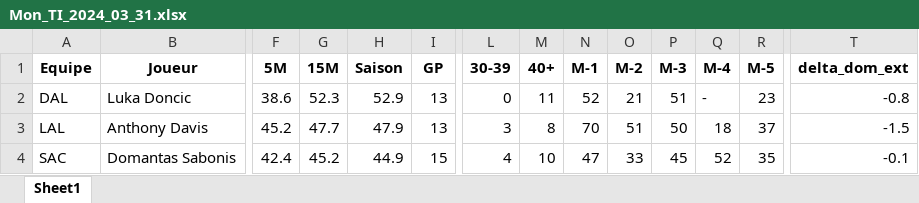
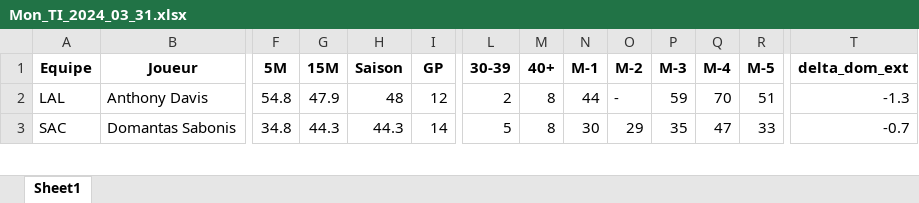
Before and after one commit to Magic-R-1/Python_TTFL, an Excel workbook: Excel/TI/Mon_TI_2024_03_31.xlsx, sheet Sheet1, drawn as a sheet; only a part is shown, gaps mark what is left out; values as stored, in another font and other column widths than the file's, no borders; removed rows and columns are numbered as before the commit, all else as after; rows hold the shown columns only; the diff covers the shown part only; the diff names each change by its address in the sheet, - before the commit and + after, or states it on an @@ line.

```diff
--- a/Excel/TI/Mon_TI_2024_03_31.xlsx (sheet Sheet1)
+++ b/Excel/TI/Mon_TI_2024_03_31.xlsx (sheet Sheet1)
-row 2: DAL | Luka Doncic | 38.6 | 52.3 | 52.9 | 13 | 0 | 11 | 52 | 21 | 51 | - | 23 | -0.8
-F2 (5M): 45.2
+F2 (5M): 54.8
-G2 (15M): 47.7
+G2 (15M): 47.9
-H2 (Saison): 47.9
+H2 (Saison): 48
-I2 (GP): 13
+I2 (GP): 12
-L2 (30-39): 3
+L2 (30-39): 2
-N2 (M-1): 70
+N2 (M-1): 44
-O2 (M-2): 51
+O2 (M-2): -
-P2 (M-3): 50
+P2 (M-3): 59
-Q2 (M-4): 18
+Q2 (M-4): 70
-R2 (M-5): 37
+R2 (M-5): 51
-T2 (delta_dom_ext): -1.5
+T2 (delta_dom_ext): -1.3
-F3 (5M): 42.4
+F3 (5M): 34.8
-G3 (15M): 45.2
+G3 (15M): 44.3
-H3 (Saison): 44.9
+H3 (Saison): 44.3
-I3 (GP): 15
+I3 (GP): 14
-L3 (30-39): 4
+L3 (30-39): 5
-M3 (40+): 10
+M3 (40+): 8
-N3 (M-1): 47
+N3 (M-1): 30
-O3 (M-2): 33
+O3 (M-2): 29
-P3 (M-3): 45
+P3 (M-3): 35
-Q3 (M-4): 52
+Q3 (M-4): 47
-R3 (M-5): 35
+R3 (M-5): 33
-T3 (delta_dom_ext): -0.1
+T3 (delta_dom_ext): -0.7
```
Also changed, not shown: 12 added rows, 13 removed rows and 183 edited cells elsewhere in this sheet, Excel/TI/Mon_TI_2024_03_30.xlsx, 8 other files.
